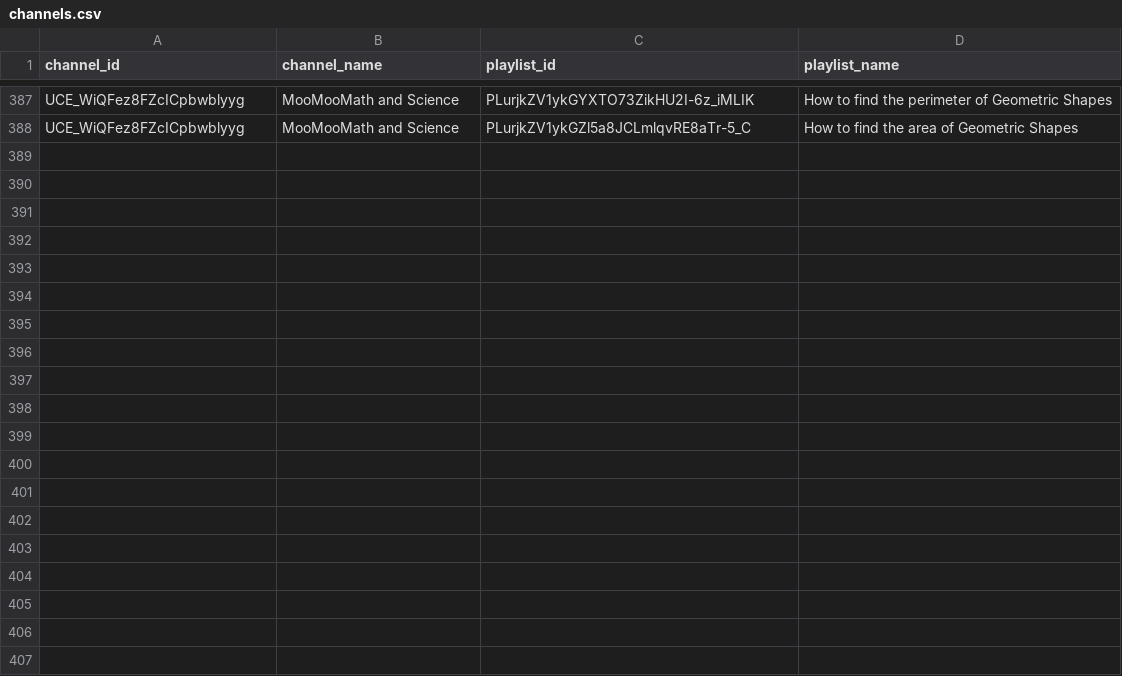
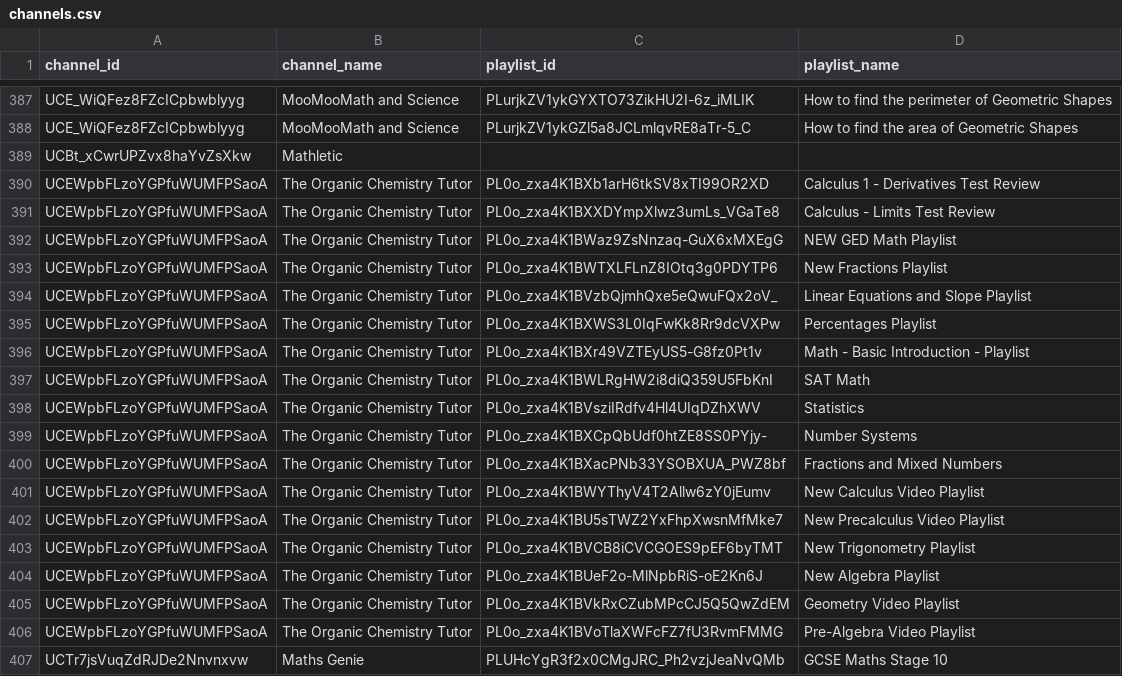
Before and after one commit to johnbrown-png/flipper-lite, a CSV file: channels.csv, drawn as a sheet; only a part is shown, gaps mark what is left out; the diff covers the shown part only.

```diff
--- a/channels.csv
+++ b/channels.csv
@@ -388 +388,20 @@ UCE_WiQFez8FZcICpbwblyyg,MooMooMath and Science,PLurjkZV1ykGYXTO73ZikHU2I-6z_iML
 UCE_WiQFez8FZcICpbwblyyg,MooMooMath and Science,PLurjkZV1ykGZl5a8JCLmlqvRE8aTr-5_C,How to find the area of Geometric Shapes
+UCBt_xCwrUPZvx8haYvZsXkw,Mathletic,,
+UCEWpbFLzoYGPfuWUMFPSaoA,The Organic Chemistry Tutor,PL0o_zxa4K1BXb1arH6tkSV8xTI99OR2XD,Calculus 1 - Derivatives Test Review
+UCEWpbFLzoYGPfuWUMFPSaoA,The Organic Chemistry Tutor,PL0o_zxa4K1BXXDYmpXlwz3umLs_VGaTe8,Calculus - Limits Test Review
+UCEWpbFLzoYGPfuWUMFPSaoA,The Organic Chemistry Tutor,PL0o_zxa4K1BWaz9ZsNnzaq-GuX6xMXEgG,NEW GED Math Playlist
+UCEWpbFLzoYGPfuWUMFPSaoA,The Organic Chemistry Tutor,PL0o_zxa4K1BWTXLFLnZ8IOtq3g0PDYTP6,New Fractions Playlist
+UCEWpbFLzoYGPfuWUMFPSaoA,The Organic Chemistry Tutor,PL0o_zxa4K1BVzbQjmhQxe5eQwuFQx2oV_,Linear Equations and Slope Playlist
+UCEWpbFLzoYGPfuWUMFPSaoA,The Organic Chemistry Tutor,PL0o_zxa4K1BXWS3L0IqFwKk8Rr9dcVXPw,Percentages Playlist
+UCEWpbFLzoYGPfuWUMFPSaoA,The Organic Chemistry Tutor,PL0o_zxa4K1BXr49VZTEyUS5-G8fz0Pt1v,Math - Basic Introduction - Playlist
+UCEWpbFLzoYGPfuWUMFPSaoA,The Organic Chemistry Tutor,PL0o_zxa4K1BWLRgHW2i8diQ359U5FbKnI,SAT Math
+UCEWpbFLzoYGPfuWUMFPSaoA,The Organic Chemistry Tutor,PL0o_zxa4K1BVsziIRdfv4Hl4UIqDZhXWV,Statistics
+UCEWpbFLzoYGPfuWUMFPSaoA,The Organic Chemistry Tutor,PL0o_zxa4K1BXCpQbUdf0htZE8SS0PYjy-,Number Systems
+UCEWpbFLzoYGPfuWUMFPSaoA,The Organic Chemistry Tutor,PL0o_zxa4K1BXacPNb33YSOBXUA_PWZ8bf,Fractions and Mixed Numbers
+UCEWpbFLzoYGPfuWUMFPSaoA,The Organic Chemistry Tutor,PL0o_zxa4K1BWYThyV4T2Allw6zY0jEumv,New Calculus Video Playlist
+UCEWpbFLzoYGPfuWUMFPSaoA,The Organic Chemistry Tutor,PL0o_zxa4K1BU5sTWZ2YxFhpXwsnMfMke7,New Precalculus Video Playlist
+UCEWpbFLzoYGPfuWUMFPSaoA,The Organic Chemistry Tutor,PL0o_zxa4K1BVCB8iCVCGOES9pEF6byTMT,New Trigonometry Playlist
+UCEWpbFLzoYGPfuWUMFPSaoA,The Organic Chemistry Tutor,PL0o_zxa4K1BUeF2o-MlNpbRiS-oE2Kn6J,New Algebra Playlist
+UCEWpbFLzoYGPfuWUMFPSaoA,The Organic Chemistry Tutor,PL0o_zxa4K1BVkRxCZubMPcCJ5Q5QwZdEM,Geometry Video Playlist
+UCEWpbFLzoYGPfuWUMFPSaoA,The Organic Chemistry Tutor,PL0o_zxa4K1BVoTlaXWFcFZ7fU3RvmFMMG,Pre-Algebra Video Playlist
+UCTr7jsVuqZdRJDe2Nnvnxvw,Maths Genie,PLUHcYgR3f2x0CMgJRC_Ph2vzjJeaNvQMb,GCSE Maths Stage 10
```
Also changed, not shown: 14 added rows elsewhere in this file, qa/dup_flagged_steps.csv, qa/step_video_knockouts.csv, 9 other files.
